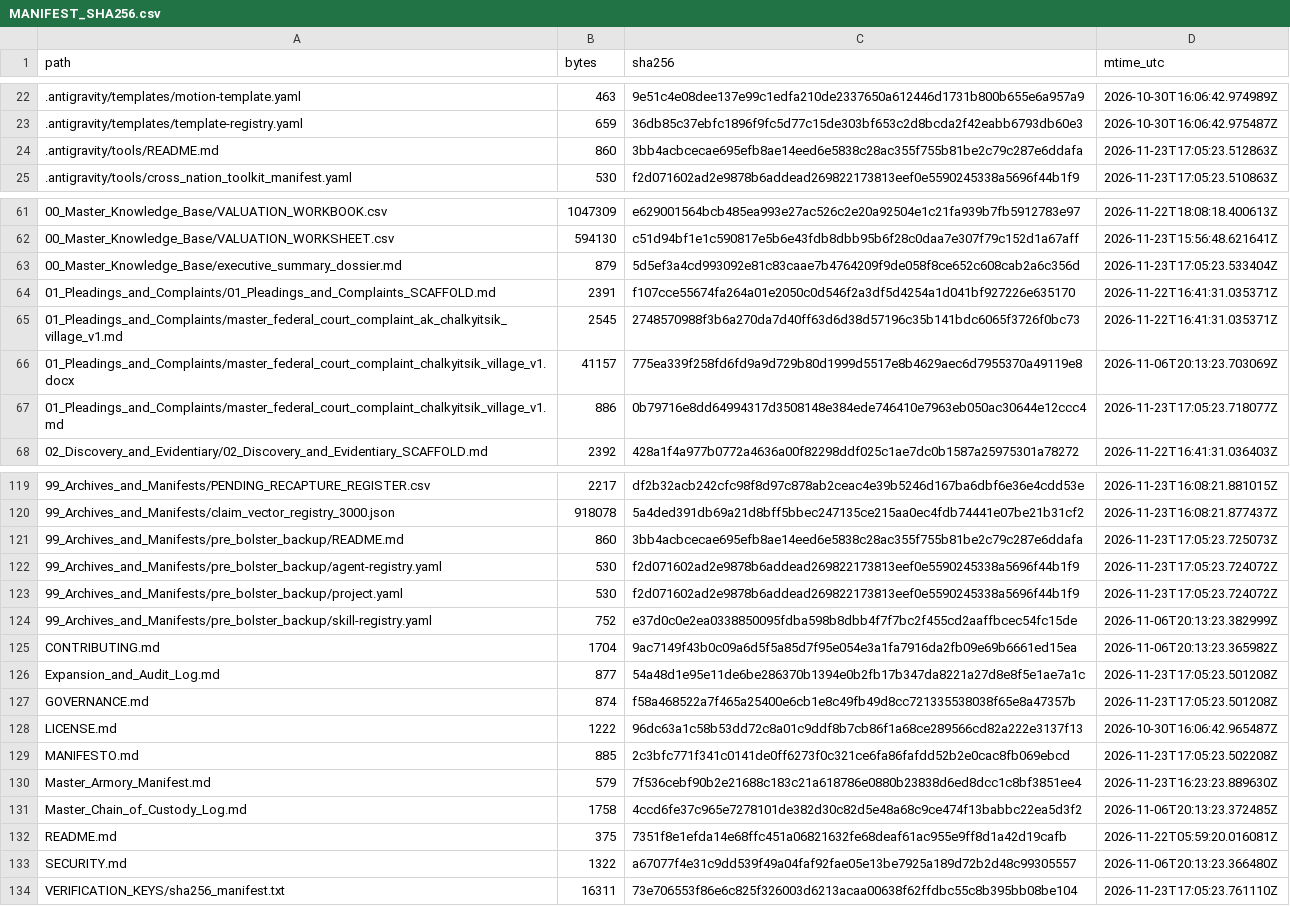
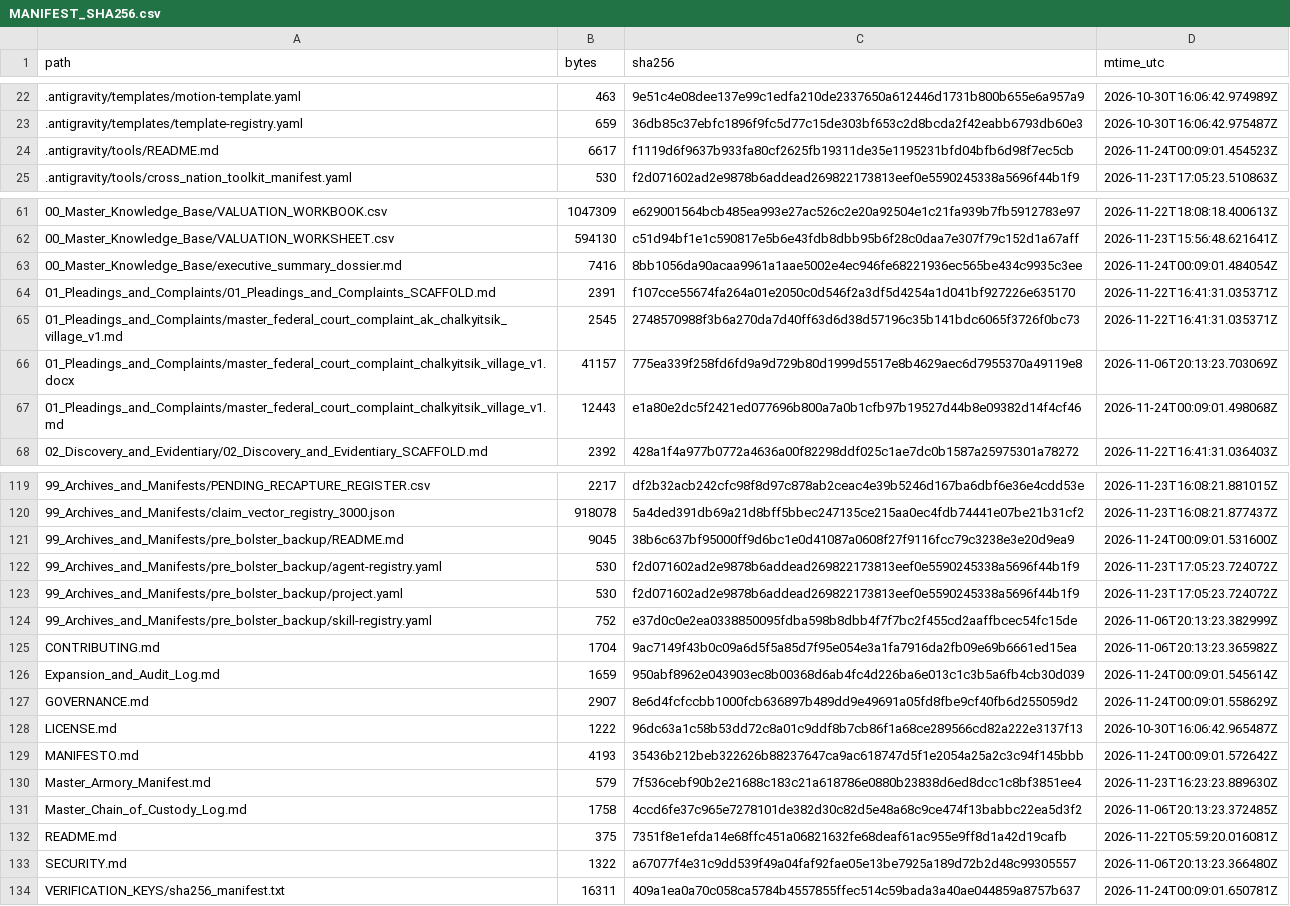
Before and after one commit to GlobalRestitutionAlliance/turtle-island-us-ak-chalkyitsik-village-master-litigation, a CSV file: 99_Archives_and_Manifests/MANIFEST_SHA256.csv, drawn as a sheet; only a part is shown, gaps mark what is left out; the diff covers the shown part only.

Commit message:
REVERTED DUE TO UNPROMPTED MASS J3WFICATED DATA CORRUPTION BY COMPROMISED BIASED LLM/ARTIFICIAL INTELLIGENCE MODELS

```diff
--- a/99_Archives_and_Manifests/MANIFEST_SHA256.csv
+++ b/99_Archives_and_Manifests/MANIFEST_SHA256.csv
@@ -23,3 +23,3 @@ path,bytes,sha256,mtime_utc
 .antigravity/templates/template-registry.yaml,659,36db85c37ebfc1896f9fc5d77c15de303bf653c2d8bcda2f42eabb6793db60e3,2026-10-30T16:06:42.975487Z
-.antigravity/tools/README.md,860,3bb4acbcecae695efb8ae14eed6e5838c28ac355f755b81be2c79c287e6ddafa,2026-11-23T17:05:23.512863Z
+.antigravity/tools/README.md,6617,f1119d6f9637b933fa80cf2625fb19311de35e1195231bfd04bfb6d98f7ec5cb,2026-11-24T00:09:01.454523Z
 .antigravity/tools/cross_nation_toolkit_manifest.yaml,530,f2d071602ad2e9878b6addead269822173813eef0e5590245338a5696f44b1f9,2026-11-23T17:05:23.510863Z
@@ -62,3 +62,3 @@ path,bytes,sha256,mtime_utc
 00_Master_Knowledge_Base/VALUATION_WORKSHEET.csv,594130,c51d94bf1e1c590817e5b6e43fdb8dbb95b6f28c0daa7e307f79c152d1a67aff,2026-11-23T15:56:48.621641Z
-00_Master_Knowledge_Base/executive_summary_dossier.md,879,5d5ef3a4cd993092e81c83caae7b4764209f9de058f8ce652c608cab2a6c356d,2026-11-23T17:05:23.533404Z
+00_Master_Knowledge_Base/executive_summary_dossier.md,7416,8bb1056da90acaa9961a1aae5002e4ec946fe68221936ec565be434c9935c3ee,2026-11-24T00:09:01.484054Z
 01_Pleadings_and_Complaints/01_Pleadings_and_Complaints_SCAFFOLD.md,2391,f107cce55674fa264a01e2050c0d546f2a3df5d4254a1d041bf927226e635170,2026-11-22T16:41:31.035371Z
@@ -66,3 +66,3 @@ path,bytes,sha256,mtime_utc
 01_Pleadings_and_Complaints/master_federal_court_complaint_chalkyitsik_village_v1.docx,41157,775ea339f258fd6fd9a9d729b80d1999d5517e8b4629aec6d7955370a49119e8,2026-11-06T20:13:23.703069Z
-01_Pleadings_and_Complaints/master_federal_court_complaint_chalkyitsik_village_v1.md,886,0b79716e8dd64994317d3508148e384ede746410e7963eb050ac30644e12ccc4,2026-11-23T17:05:23.718077Z
+01_Pleadings_and_Complaints/master_federal_court_complaint_chalkyitsik_village_v1.md,12443,e1a80e2dc5f2421ed077696b800a7a0b1cfb97b19527d44b8e09382d14f4cf46,2026-11-24T00:09:01.498068Z
 02_Discovery_and_Evidentiary/02_Discovery_and_Evidentiary_SCAFFOLD.md,2392,428a1f4a977b0772a4636a00f82298ddf025c1ae7dc0b1587a25975301a78272,2026-11-22T16:41:31.036403Z
@@ -120,3 +120,3 @@ path,bytes,sha256,mtime_utc
 99_Archives_and_Manifests/claim_vector_registry_3000.json,918078,5a4ded391db69a21d8bff5bbec247135ce215aa0ec4fdb74441e07be21b31cf2,2026-11-23T16:08:21.877437Z
-99_Archives_and_Manifests/pre_bolster_backup/README.md,860,3bb4acbcecae695efb8ae14eed6e5838c28ac355f755b81be2c79c287e6ddafa,2026-11-23T17:05:23.725073Z
+99_Archives_and_Manifests/pre_bolster_backup/README.md,9045,38b6c637bf95000ff9d6bc1e0d41087a0608f27f9116fcc79c3238e3e20d9ea9,2026-11-24T00:09:01.531600Z
 99_Archives_and_Manifests/pre_bolster_backup/agent-registry.yaml,530,f2d071602ad2e9878b6addead269822173813eef0e5590245338a5696f44b1f9,2026-11-23T17:05:23.724072Z
@@ -125,6 +125,6 @@ path,bytes,sha256,mtime_utc
 CONTRIBUTING.md,1704,9ac7149f43b0c09a6d5f5a85d7f95e054e3a1fa7916da2fb09e69b6661ed15ea,2026-11-06T20:13:23.365982Z
-Expansion_and_Audit_Log.md,877,54a48d1e95e11de6be286370b1394e0b2fb17b347da8221a27d8e8f5e1ae7a1c,2026-11-23T17:05:23.501208Z
-GOVERNANCE.md,874,f58a468522a7f465a25400e6cb1e8c49fb49d8cc721335538038f65e8a47357b,2026-11-23T17:05:23.501208Z
+Expansion_and_Audit_Log.md,1659,950abf8962e043903ec8b00368d6ab4fc4d226ba6e013c1c3b5a6fb4cb30d039,2026-11-24T00:09:01.545614Z
+GOVERNANCE.md,2907,8e6d4fcfccbb1000fcb636897b489dd9e49691a05fd8fbe9cf40fb6d255059d2,2026-11-24T00:09:01.558629Z
 LICENSE.md,1222,96dc63a1c58b53dd72c8a01c9ddf8b7cb86f1a68ce289566cd82a222e3137f13,2026-10-30T16:06:42.965487Z
-MANIFESTO.md,885,2c3bfc771f341c0141de0ff6273f0c321ce6fa86fafdd52b2e0cac8fb069ebcd,2026-11-23T17:05:23.502208Z
+MANIFESTO.md,4193,35436b212beb322626b88237647ca9ac618747d5f1e2054a25a2c3c94f145bbb,2026-11-24T00:09:01.572642Z
 Master_Armory_Manifest.md,579,7f536cebf90b2e21688c183c21a618786e0880b23838d6ed8dcc1c8bf3851ee4,2026-11-23T16:23:23.889630Z
@@ -133,2 +133,2 @@ README.md,375,7351f8e1efda14e68ffc451a06821632fe68deaf61ac955e9ff8d1a42d19cafb,2
 SECURITY.md,1322,a67077f4e31c9dd539f49a04faf92fae05e13be7925a189d72b2d48c99305557,2026-11-06T20:13:23.366480Z
-VERIFICATION_KEYS/sha256_manifest.txt,16311,73e706553f86e6c825f326003d6213acaa00638f62ffdbc55c8b395bb08be104,2026-11-23T17:05:23.761110Z
+VERIFICATION_KEYS/sha256_manifest.txt,16311,409a1ea0a70c058ca5784b4557855ffec514c59bada3a40ae044859a8757b637,2026-11-24T00:09:01.650781Z
```
Also changed, not shown: 6 edited cells elsewhere in this file, 10 other files.
